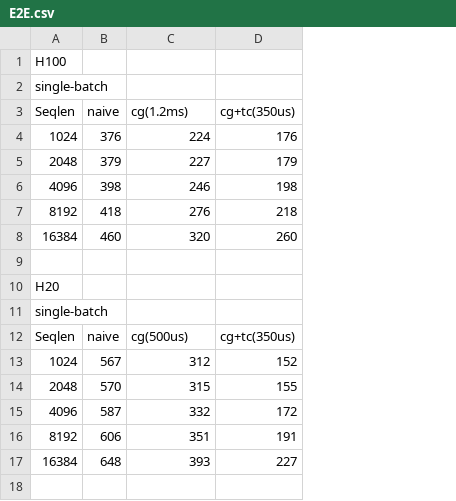
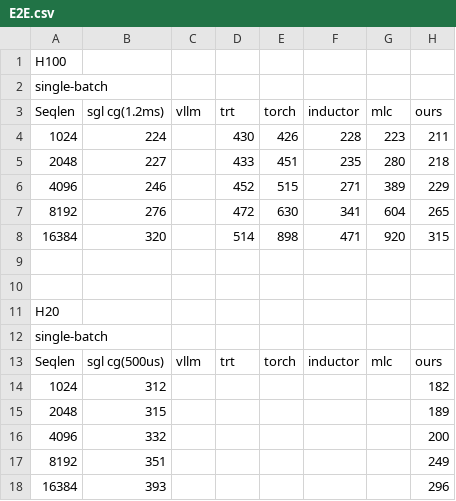
Before and after one commit to xinhao-luo/ClusterFusion, a CSV file: evaluations/E2E.csv, drawn as a sheet; removed rows and columns are numbered as before the commit, all else as after; the diff names each change by its address in the sheet, - before the commit and + after, or states it on an @@ line.

```diff
--- a/evaluations/E2E.csv
+++ b/evaluations/E2E.csv
-column B (naive), rows 4-17: 376 | 379 | 398 | 418 | 460 |  |  |  | naive | 567 | 570 | 587 | 606 | 648
-column D (cg+tc(350us)), rows 4-17: 176 | 179 | 198 | 218 | 260 |  |  |  | cg+tc(350us) | 152 | 155 | 172 | 191 | 227
+column C (vllm), row 13: vllm
+column D (trt), rows 4-8: 430 | 433 | 452 | 472 | 514; row 13: trt
+column E (torch), rows 4-8: 426 | 451 | 515 | 630 | 898; row 13: torch
+column F (inductor), rows 4-8: 228 | 235 | 271 | 341 | 471; row 13: inductor
+column G (mlc), rows 4-8: 223 | 280 | 389 | 604 | 920; row 13: mlc
+column H (ours), rows 4-8: 211 | 218 | 229 | 265 | 315; rows 13-18: ours | 182 | 189 | 200 | 249 | 296
-B3: cg(1.2ms)
+B3: sgl cg(1.2ms)
+row 10: (empty)
-B13 (sgl cg(1.2ms)): cg(500us)
+B13 (sgl cg(1.2ms)): sgl cg(500us)
```
Also changed, not shown: 26 other files.
